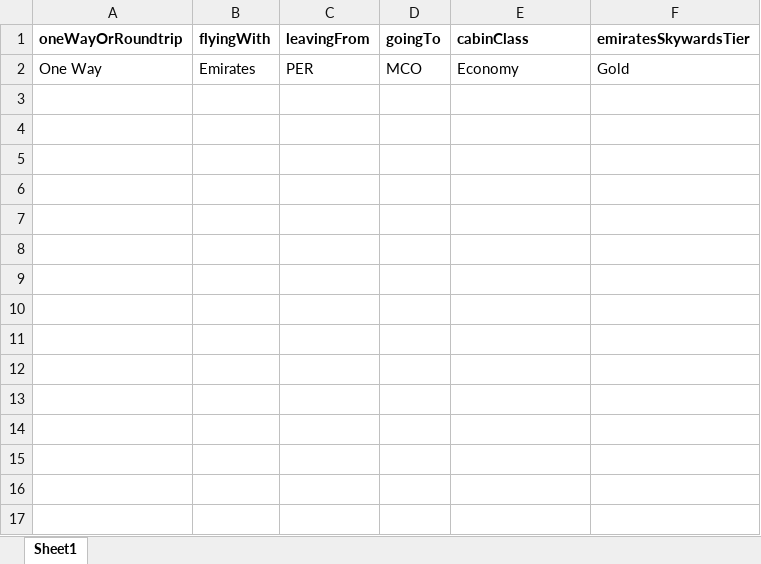
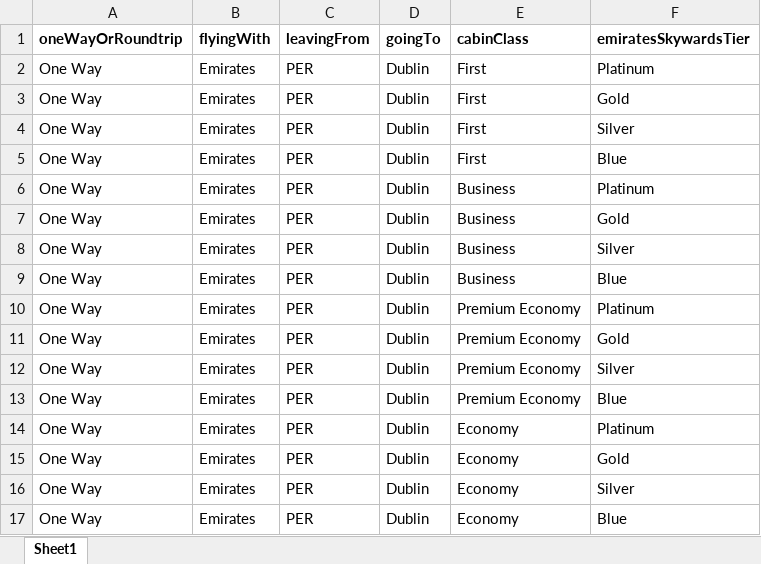
Before and after one commit to JohnRicMerque/es-miles-calc-scraper, an Excel workbook: PER/Input/inputData_PERMissing.xlsx, sheet Sheet1, drawn as a sheet; values as stored, in another font and other column widths than the file's, no borders; addresses are those after the commit; the diff names each change by its address in the sheet, - before the commit and + after, or states it on an @@ line.

```diff
--- a/PER/Input/inputData_PERMissing.xlsx (sheet Sheet1)
+++ b/PER/Input/inputData_PERMissing.xlsx (sheet Sheet1)
+row 2: One Way | Emirates | PER | Dublin | First | Platinum
+row 3: One Way | Emirates | PER | Dublin | First | Gold
+row 4: One Way | Emirates | PER | Dublin | First | Silver
+row 5: One Way | Emirates | PER | Dublin | First | Blue
+row 6: One Way | Emirates | PER | Dublin | Business | Platinum
+row 7: One Way | Emirates | PER | Dublin | Business | Gold
+row 8: One Way | Emirates | PER | Dublin | Business | Silver
+row 9: One Way | Emirates | PER | Dublin | Business | Blue
+row 10: One Way | Emirates | PER | Dublin | Premium Economy | Platinum
+row 11: One Way | Emirates | PER | Dublin | Premium Economy | Gold
+row 12: One Way | Emirates | PER | Dublin | Premium Economy | Silver
+row 13: One Way | Emirates | PER | Dublin | Premium Economy | Blue
+row 14: One Way | Emirates | PER | Dublin | Economy | Platinum
-D15 (goingTo): MCO
+D15 (goingTo): Dublin
+row 16: One Way | Emirates | PER | Dublin | Economy | Silver
+row 17: One Way | Emirates | PER | Dublin | Economy | Blue
```
Also changed, not shown: PER/Data/3 EKS_Route_PER_09042024_compiled.xlsx, 14 other files.
